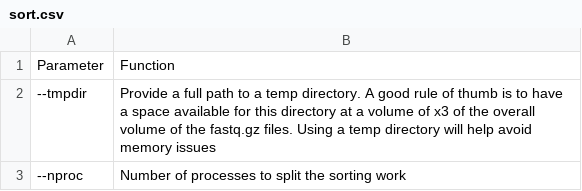
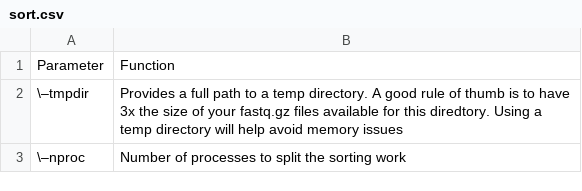
Before and after one commit to dovetail-genomics/capture, a CSV file: docs/source/tables/sort.csv, drawn as a sheet.

```diff
--- a/docs/source/tables/sort.csv
+++ b/docs/source/tables/sort.csv
@@ -1,3 +1,3 @@
 Parameter,Function
---tmpdir,Provide a full path to a temp directory. A good rule of thumb is to have a space available for this directory at a volume of x3 of the overall volume of the fastq.gz files. Using a temp directory will help avoid memory issues
---nproc,Number of processes to split the sorting work
+\–tmpdir,Provides a full path to a temp directory. A good rule of thumb is to have 3x the size of your fastq.gz files available for this diredtory. Using a temp directory will help avoid memory issues
+\–nproc,Number of processes to split the sorting work
```
Also changed, not shown: docs/source/tables/chicago.csv, docs/source/tables/dedup.csv, 17 other files.
